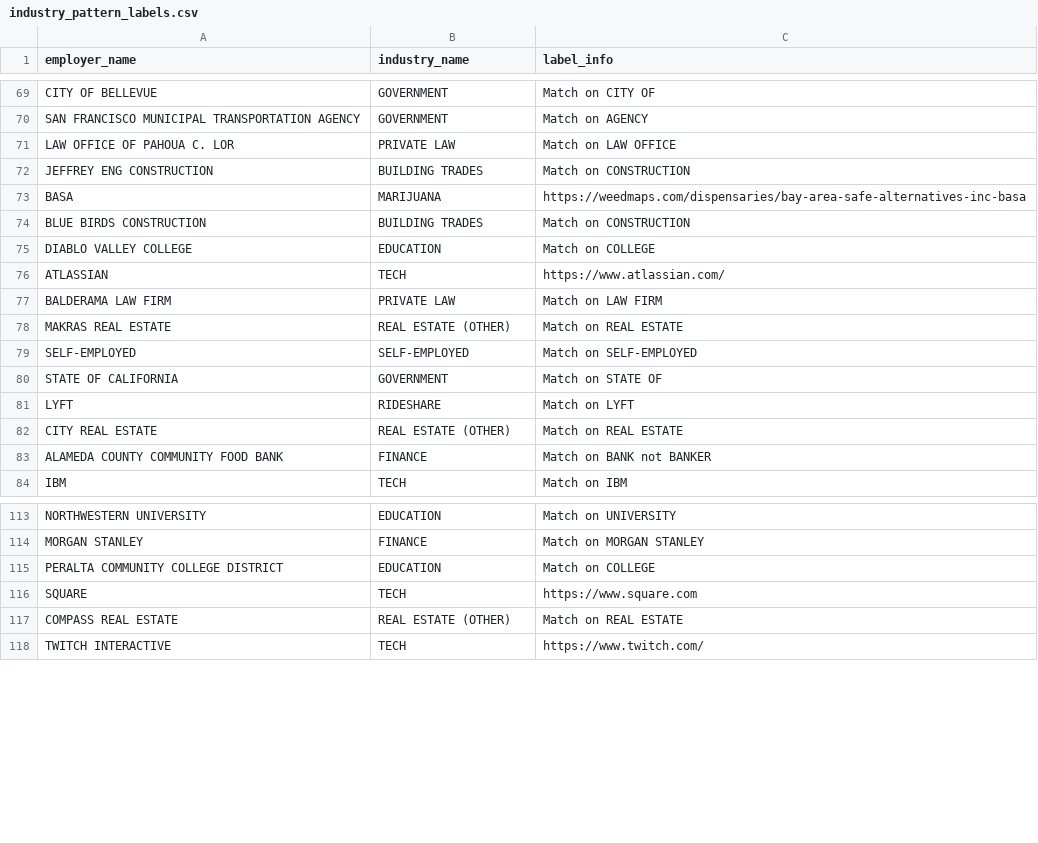
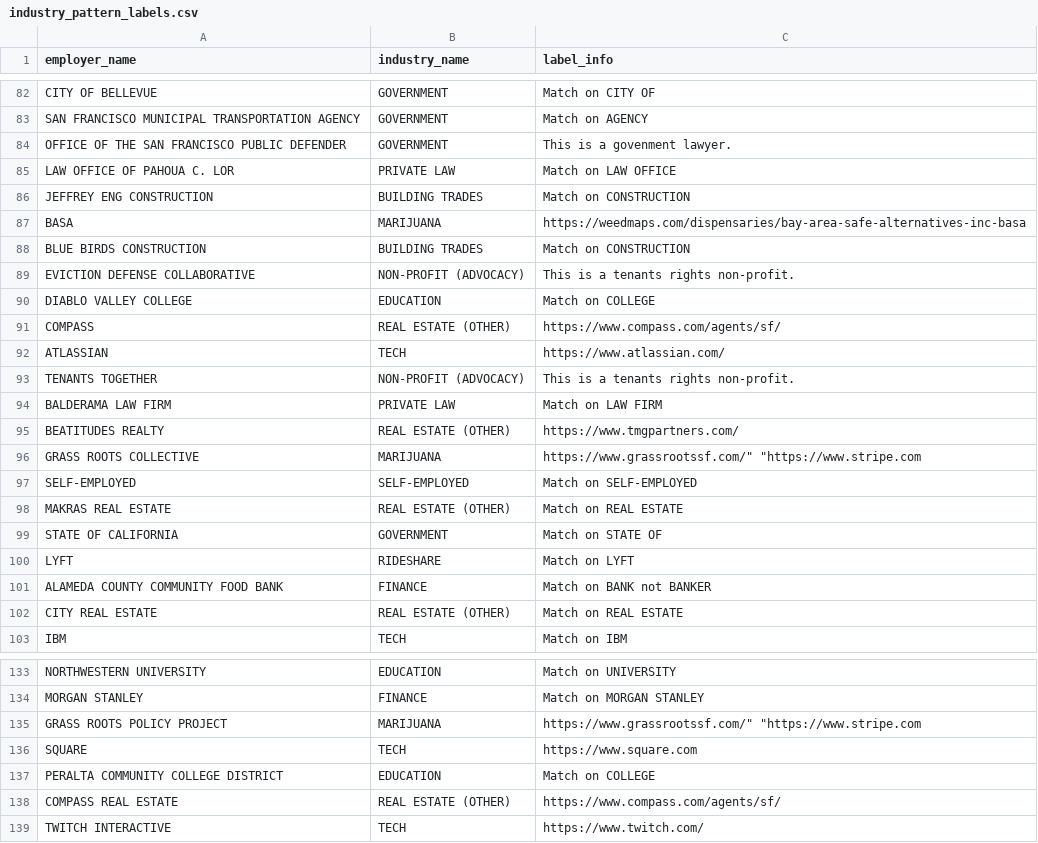
Before and after one commit to mpancia/san-francisco-ethics-d5, a CSV file: data/industry_pattern_labels.csv, drawn as a sheet; only a part is shown, gaps mark what is left out; the diff covers the shown part only.

Commit message:
Added occupation labeling.

```diff
--- a/data/industry_pattern_labels.csv
+++ b/data/industry_pattern_labels.csv
@@ -70,2 +83,3 @@ CITY OF BELLEVUE,GOVERNMENT,Match on CITY OF
 SAN FRANCISCO MUNICIPAL TRANSPORTATION AGENCY,GOVERNMENT,Match on AGENCY
+OFFICE OF THE SAN FRANCISCO PUBLIC DEFENDER,GOVERNMENT,This is a govenment lawyer.
 LAW OFFICE OF PAHOUA C. LOR,PRIVATE LAW,Match on LAW OFFICE
@@ -74,11 +88,16 @@ BASA,MARIJUANA,https://weedmaps.com/dispensaries/bay-area-safe-alternatives-inc-
 BLUE BIRDS CONSTRUCTION,BUILDING TRADES,Match on CONSTRUCTION
+EVICTION DEFENSE COLLABORATIVE,NON-PROFIT (ADVOCACY),This is a tenants rights non-profit.
 DIABLO VALLEY COLLEGE,EDUCATION,Match on COLLEGE
+COMPASS,REAL ESTATE (OTHER),https://www.compass.com/agents/sf/
 ATLASSIAN,TECH,https://www.atlassian.com/
+TENANTS TOGETHER,NON-PROFIT (ADVOCACY),This is a tenants rights non-profit.
 BALDERAMA LAW FIRM,PRIVATE LAW,Match on LAW FIRM
+BEATITUDES REALTY,REAL ESTATE (OTHER),https://www.tmgpartners.com/
+GRASS ROOTS COLLECTIVE,MARIJUANA,"https://www.grassrootssf.com/""                                                                       ""https://www.stripe.com"
+SELF-EMPLOYED,SELF-EMPLOYED,Match on SELF-EMPLOYED
 MAKRAS REAL ESTATE,REAL ESTATE (OTHER),Match on REAL ESTATE
-SELF-EMPLOYED,SELF-EMPLOYED,Match on SELF-EMPLOYED
 STATE OF CALIFORNIA,GOVERNMENT,Match on STATE OF
 LYFT,RIDESHARE,Match on LYFT
+ALAMEDA COUNTY COMMUNITY FOOD BANK,FINANCE,Match on BANK not BANKER
 CITY REAL ESTATE,REAL ESTATE (OTHER),Match on REAL ESTATE
-ALAMEDA COUNTY COMMUNITY FOOD BANK,FINANCE,Match on BANK not BANKER
 IBM,TECH,Match on IBM
@@ -114,5 +134,6 @@ NORTHWESTERN UNIVERSITY,EDUCATION,Match on UNIVERSITY
 MORGAN STANLEY,FINANCE,Match on MORGAN STANLEY
+GRASS ROOTS POLICY PROJECT,MARIJUANA,"https://www.grassrootssf.com/""                                                                       ""https://www.stripe.com"
+SQUARE,TECH,https://www.square.com
 PERALTA COMMUNITY COLLEGE DISTRICT,EDUCATION,Match on COLLEGE
-SQUARE,TECH,https://www.square.com
-COMPASS REAL ESTATE,REAL ESTATE (OTHER),Match on REAL ESTATE
+COMPASS REAL ESTATE,REAL ESTATE (OTHER),https://www.compass.com/agents/sf/
 TWITCH INTERACTIVE,TECH,https://www.twitch.com/
```
Also changed, not shown: 15 added rows elsewhere in this file, data/employer_mapping_patterns.csv, data/employer_pattern_replacements.csv, 16 other files.
